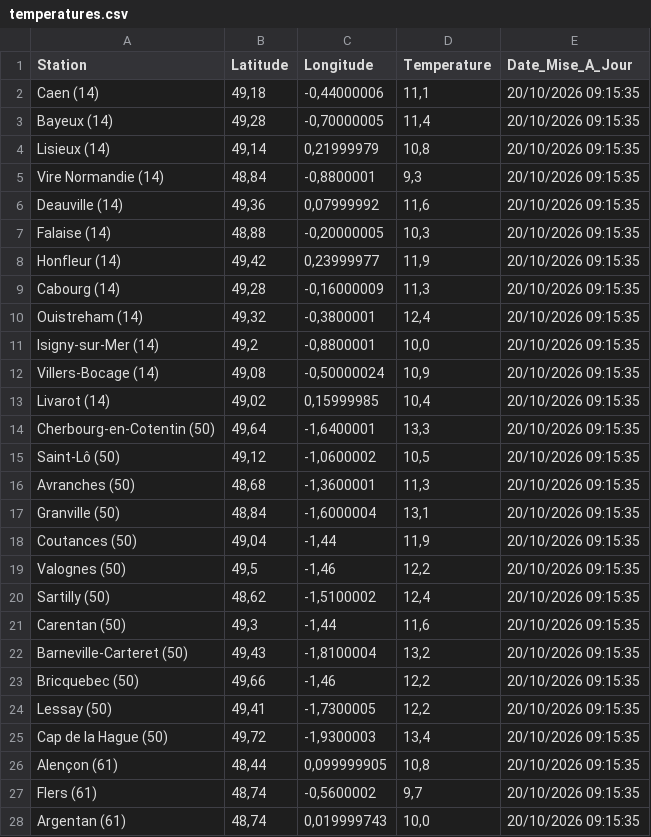
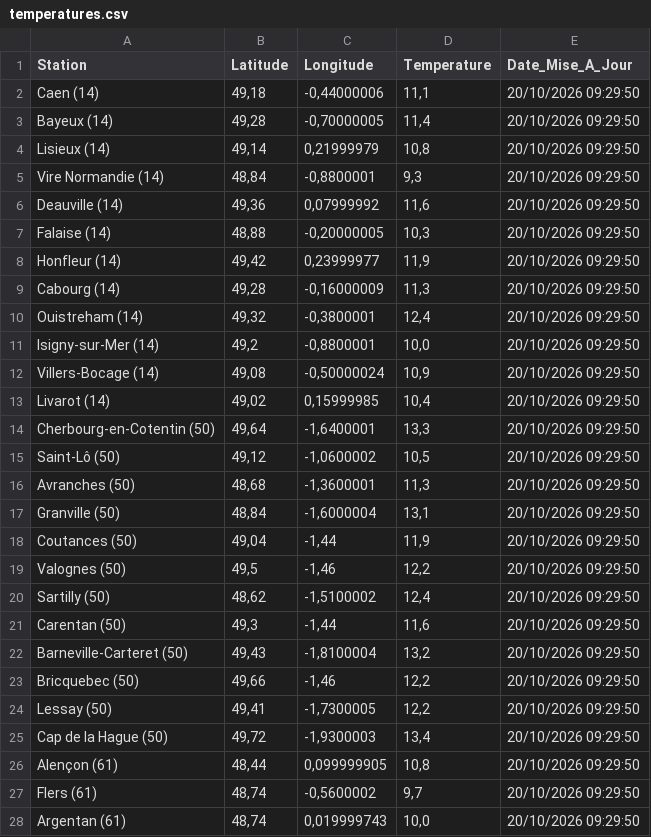
Before and after one commit to cenfr3/temp-ratures-normandie, a CSV file: temperatures.csv, drawn as a sheet; only a part is shown; the diff covers the shown part only.

```diff
--- a/temperatures.csv
+++ b/temperatures.csv
@@ -1,28 +1,28 @@
 Station,Latitude,Longitude,Temperature,Date_Mise_A_Jour
-Caen (14),"49,18","-0,44000006","11,1",20/10/2026 09:15:35
-Bayeux (14),"49,28","-0,70000005","11,4",20/10/2026 09:15:35
-Lisieux (14),"49,14","0,21999979","10,8",20/10/2026 09:15:35
-Vire Normandie (14),"48,84","-0,8800001","9,3",20/10/2026 09:15:35
-Deauville (14),"49,36","0,07999992","11,6",20/10/2026 09:15:35
-Falaise (14),"48,88","-0,20000005","10,3",20/10/2026 09:15:35
-Honfleur (14),"49,42","0,23999977","11,9",20/10/2026 09:15:35
-Cabourg (14),"49,28","-0,16000009","11,3",20/10/2026 09:15:35
-Ouistreham (14),"49,32","-0,3800001","12,4",20/10/2026 09:15:35
-Isigny-sur-Mer (14),"49,2","-0,8800001","10,0",20/10/2026 09:15:35
-Villers-Bocage (14),"49,08","-0,50000024","10,9",20/10/2026 09:15:35
-Livarot (14),"49,02","0,15999985","10,4",20/10/2026 09:15:35
-Cherbourg-en-Cotentin (50),"49,64","-1,6400001","13,3",20/10/2026 09:15:35
-Saint-Lô (50),"49,12","-1,0600002","10,5",20/10/2026 09:15:35
-Avranches (50),"48,68","-1,3600001","11,3",20/10/2026 09:15:35
-Granville (50),"48,84","-1,6000004","13,1",20/10/2026 09:15:35
-Coutances (50),"49,04","-1,44","11,9",20/10/2026 09:15:35
-Valognes (50),"49,5","-1,46","12,2",20/10/2026 09:15:35
-Sartilly (50),"48,62","-1,5100002","12,4",20/10/2026 09:15:35
-Carentan (50),"49,3","-1,44","11,6",20/10/2026 09:15:35
-Barneville-Carteret (50),"49,43","-1,8100004","13,2",20/10/2026 09:15:35
-Bricquebec (50),"49,66","-1,46","12,2",20/10/2026 09:15:35
-Lessay (50),"49,41","-1,7300005","12,2",20/10/2026 09:15:35
-Cap de la Hague (50),"49,72","-1,9300003","13,4",20/10/2026 09:15:35
-Alençon (61),"48,44","0,099999905","10,8",20/10/2026 09:15:35
-Flers (61),"48,74","-0,5600002","9,7",20/10/2026 09:15:35
-Argentan (61),"48,74","0,019999743","10,0",20/10/2026 09:15:35
+Caen (14),"49,18","-0,44000006","11,1",20/10/2026 09:29:50
+Bayeux (14),"49,28","-0,70000005","11,4",20/10/2026 09:29:50
+Lisieux (14),"49,14","0,21999979","10,8",20/10/2026 09:29:50
+Vire Normandie (14),"48,84","-0,8800001","9,3",20/10/2026 09:29:50
+Deauville (14),"49,36","0,07999992","11,6",20/10/2026 09:29:50
+Falaise (14),"48,88","-0,20000005","10,3",20/10/2026 09:29:50
+Honfleur (14),"49,42","0,23999977","11,9",20/10/2026 09:29:50
+Cabourg (14),"49,28","-0,16000009","11,3",20/10/2026 09:29:50
+Ouistreham (14),"49,32","-0,3800001","12,4",20/10/2026 09:29:50
+Isigny-sur-Mer (14),"49,2","-0,8800001","10,0",20/10/2026 09:29:50
+Villers-Bocage (14),"49,08","-0,50000024","10,9",20/10/2026 09:29:50
+Livarot (14),"49,02","0,15999985","10,4",20/10/2026 09:29:50
+Cherbourg-en-Cotentin (50),"49,64","-1,6400001","13,3",20/10/2026 09:29:50
+Saint-Lô (50),"49,12","-1,0600002","10,5",20/10/2026 09:29:50
+Avranches (50),"48,68","-1,3600001","11,3",20/10/2026 09:29:50
+Granville (50),"48,84","-1,6000004","13,1",20/10/2026 09:29:50
+Coutances (50),"49,04","-1,44","11,9",20/10/2026 09:29:50
+Valognes (50),"49,5","-1,46","12,2",20/10/2026 09:29:50
+Sartilly (50),"48,62","-1,5100002","12,4",20/10/2026 09:29:50
+Carentan (50),"49,3","-1,44","11,6",20/10/2026 09:29:50
+Barneville-Carteret (50),"49,43","-1,8100004","13,2",20/10/2026 09:29:50
+Bricquebec (50),"49,66","-1,46","12,2",20/10/2026 09:29:50
+Lessay (50),"49,41","-1,7300005","12,2",20/10/2026 09:29:50
+Cap de la Hague (50),"49,72","-1,9300003","13,4",20/10/2026 09:29:50
+Alençon (61),"48,44","0,099999905","10,8",20/10/2026 09:29:50
+Flers (61),"48,74","-0,5600002","9,7",20/10/2026 09:29:50
+Argentan (61),"48,74","0,019999743","10,0",20/10/2026 09:29:50
```
Also changed, not shown: 33 edited cells elsewhere in this file.
